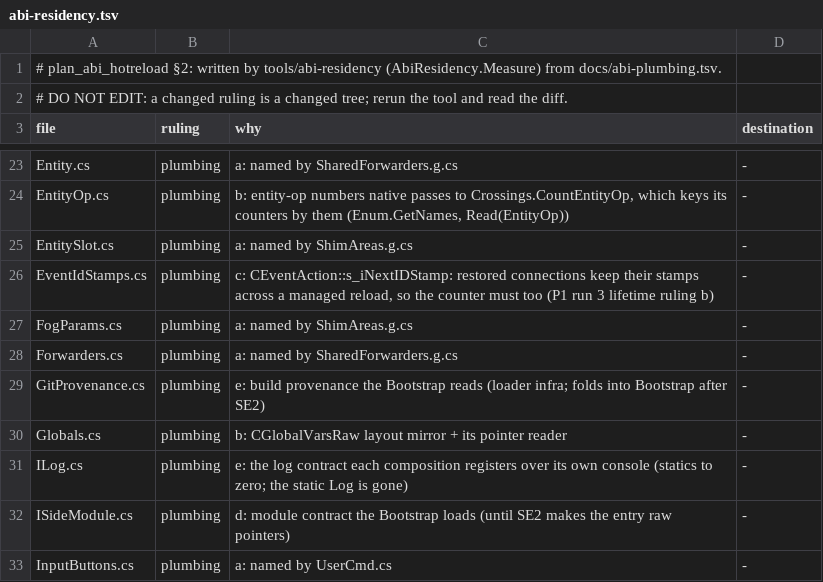
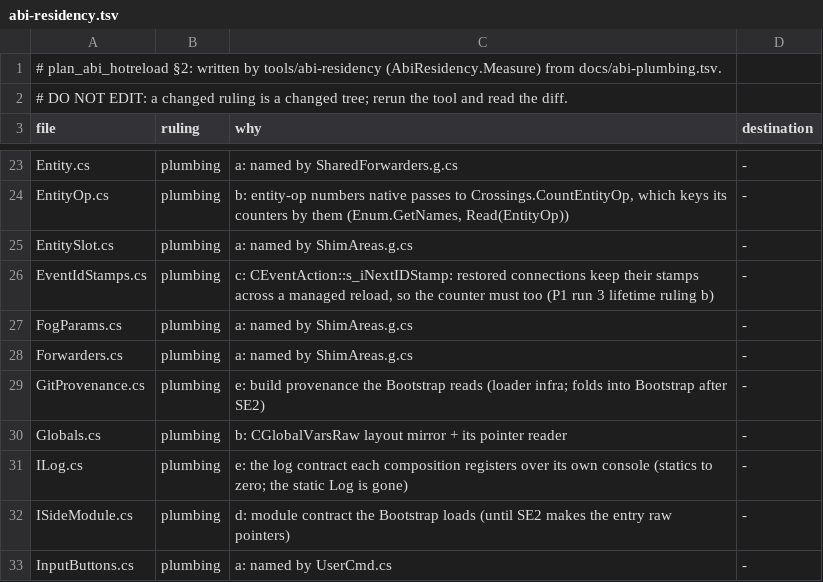
Before and after one commit to muflub/source-sdk-sharp, a TSV file: docs/abi-residency.tsv, drawn as a sheet; only a part is shown, gaps mark what is left out.

```diff
--- a/docs/abi-residency.tsv
+++ b/docs/abi-residency.tsv
@@ -27,3 +27,3 @@ EventIdStamps.cs	plumbing	c: CEventAction::s_iNextIDStamp: restored connections
 FogParams.cs	plumbing	a: named by ShimAreas.g.cs	-
-Forwarders.cs	plumbing	a: named by SharedForwarders.g.cs	-
+Forwarders.cs	plumbing	a: named by ShimAreas.g.cs	-
 GitProvenance.cs	plumbing	e: build provenance the Bootstrap reads (loader infra; folds into Bootstrap after SE2)	-
```
Also changed, not shown: 22 other files.
